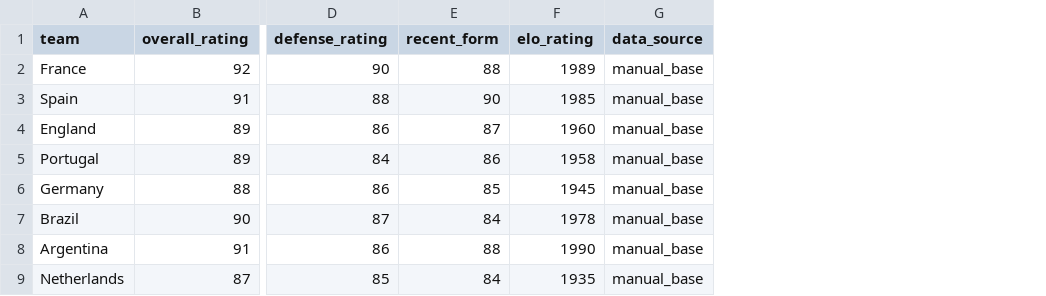
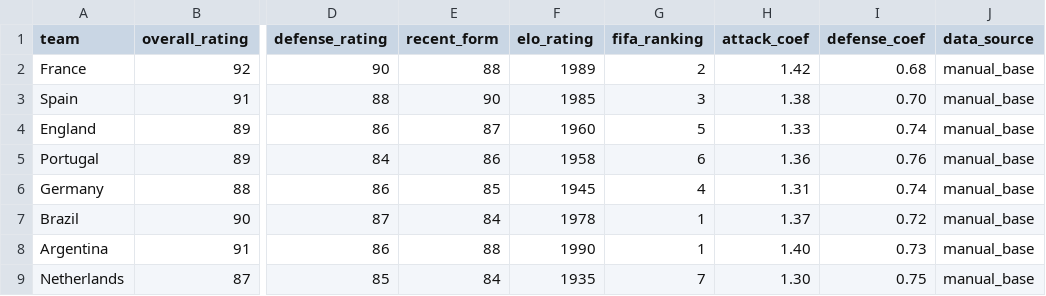
Before and after one commit to DevAimar8/World-Cup-2026-Simulator, a CSV file: data/ratings.csv, drawn as a sheet; only a part is shown, gaps mark what is left out; the diff names each change by its address in the sheet, - before the commit and + after, or states it on an @@ line.

```diff
--- a/data/ratings.csv
+++ b/data/ratings.csv
+column G (fifa_ranking), rows 2-9: 2 | 3 | 5 | 6 | 4 | 1 | 1 | 7
+column H (attack_coef), rows 2-9: 1.42 | 1.38 | 1.33 | 1.36 | 1.31 | 1.37 | 1.40 | 1.30
+column I (defense_coef), rows 2-9: 0.68 | 0.70 | 0.74 | 0.76 | 0.74 | 0.72 | 0.73 | 0.75
```
Also changed, not shown: 12 other files.
